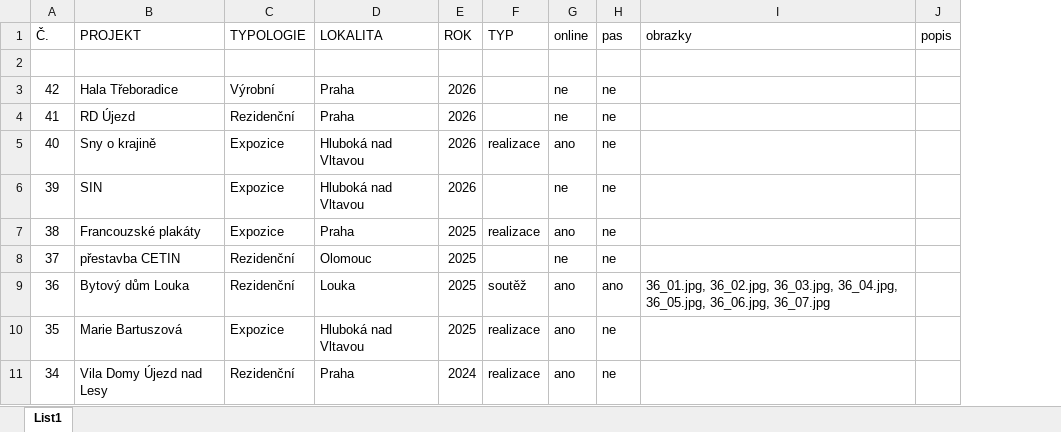
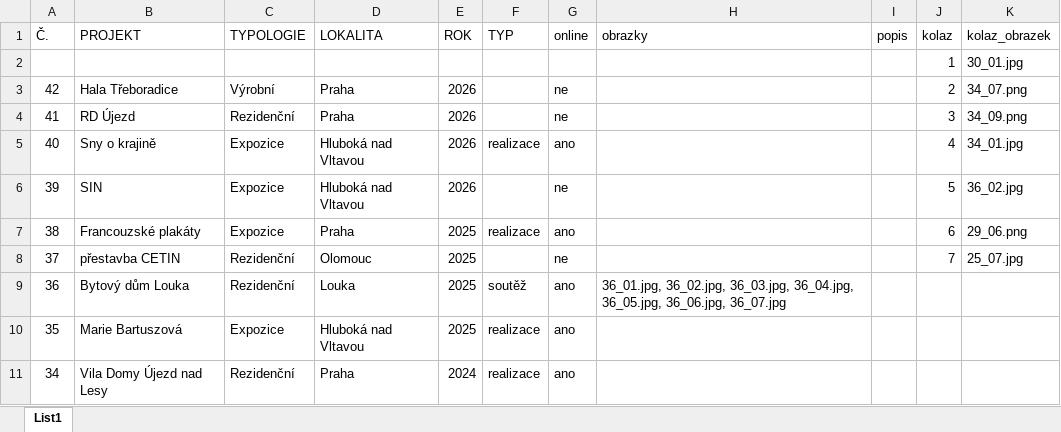
Before and after one commit to ATH60/ADAM-HOCHMUTH, an Excel workbook: database.xlsx, sheet List1, drawn as a sheet; only a part is shown; values as stored, in another font and other column widths than the file's, no borders; removed rows and columns are numbered as before the commit, all else as after; the diff names each change by its address in the sheet, - before the commit and + after, or states it on an @@ line.

```diff
--- a/database.xlsx (sheet List1)
+++ b/database.xlsx (sheet List1)
-column H (pas), rows 3-11: ne | ne | ne | ne | ne | ne | ano | ne | ne
+column J (kolaz), rows 2-8: 1 | 2 | 3 | 4 | 5 | 6 | 7
+column K (kolaz_obrazek), rows 2-8: 30_01.jpg | 34_07.png | 34_09.png | 34_01.jpg | 36_02.jpg | 29_06.png | 25_07.jpg
-row 2: (empty)
+row 2:  |  |  |  |  |  |  |  |  | 1 | 30_01.jpg
```
Also changed, not shown: 1 other file.
